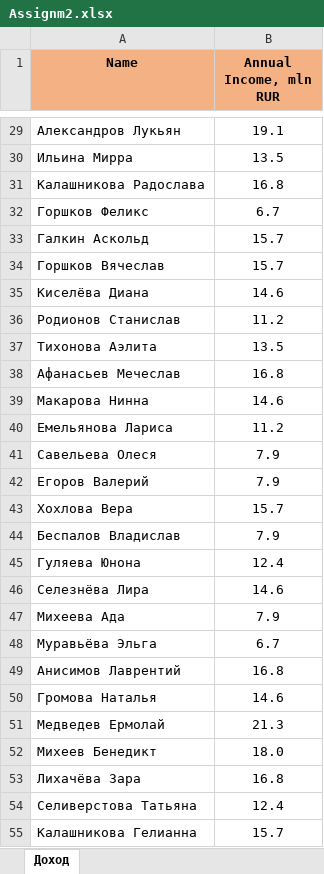
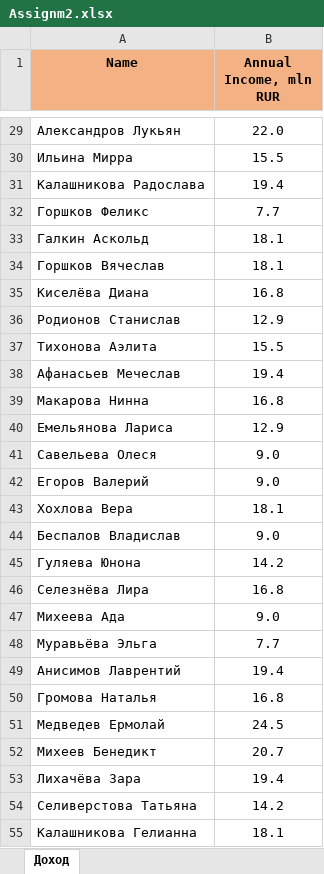
Before and after one commit to shJurij/my-dashboard, an Excel workbook: Assignm2.xlsx, sheet Доход, drawn as a sheet; only a part is shown, gaps mark what is left out; values as stored, in another font and other column widths than the file's, no borders; the diff covers the shown part only; the diff names each change by its address in the sheet, - before the commit and + after, or states it on an @@ line.

```diff
--- a/Assignm2.xlsx (sheet Доход)
+++ b/Assignm2.xlsx (sheet Доход)
-B29 (Annual Income, mln RUR): 19.1
+B29 (Annual Income, mln RUR): 22.0
-B30 (Annual Income, mln RUR): 13.5
+B30 (Annual Income, mln RUR): 15.5
-B31 (Annual Income, mln RUR): 16.8
+B31 (Annual Income, mln RUR): 19.4
-B32 (Annual Income, mln RUR): 6.7
+B32 (Annual Income, mln RUR): 7.7
-B33:B34 (Annual Income, mln RUR): 15.7
+B33:B34 (Annual Income, mln RUR): 18.1
-B35 (Annual Income, mln RUR): 14.6
+B35 (Annual Income, mln RUR): 16.8
-B36 (Annual Income, mln RUR): 11.2
+B36 (Annual Income, mln RUR): 12.9
-B37 (Annual Income, mln RUR): 13.5
+B37 (Annual Income, mln RUR): 15.5
-B38 (Annual Income, mln RUR): 16.8
+B38 (Annual Income, mln RUR): 19.4
-B39 (Annual Income, mln RUR): 14.6
+B39 (Annual Income, mln RUR): 16.8
-B40 (Annual Income, mln RUR): 11.2
+B40 (Annual Income, mln RUR): 12.9
-B41:B42 (Annual Income, mln RUR): 7.9
+B41:B42 (Annual Income, mln RUR): 9.0
-B43 (Annual Income, mln RUR): 15.7
+B43 (Annual Income, mln RUR): 18.1
-B44 (Annual Income, mln RUR): 7.9
+B44 (Annual Income, mln RUR): 9.0
-B45 (Annual Income, mln RUR): 12.4
+B45 (Annual Income, mln RUR): 14.2
-B46 (Annual Income, mln RUR): 14.6
+B46 (Annual Income, mln RUR): 16.8
-B47 (Annual Income, mln RUR): 7.9
+B47 (Annual Income, mln RUR): 9.0
-B48 (Annual Income, mln RUR): 6.7
+B48 (Annual Income, mln RUR): 7.7
-B49 (Annual Income, mln RUR): 16.8
+B49 (Annual Income, mln RUR): 19.4
-B50 (Annual Income, mln RUR): 14.6
+B50 (Annual Income, mln RUR): 16.8
-B51 (Annual Income, mln RUR): 21.3
+B51 (Annual Income, mln RUR): 24.5
-B52 (Annual Income, mln RUR): 18.0
+B52 (Annual Income, mln RUR): 20.7
-B53 (Annual Income, mln RUR): 16.8
+B53 (Annual Income, mln RUR): 19.4
-B54 (Annual Income, mln RUR): 12.4
+B54 (Annual Income, mln RUR): 14.2
-B55 (Annual Income, mln RUR): 15.7
+B55 (Annual Income, mln RUR): 18.1
```
Also changed, not shown: 116 edited cells elsewhere in this sheet, Assignm3.xlsx.
